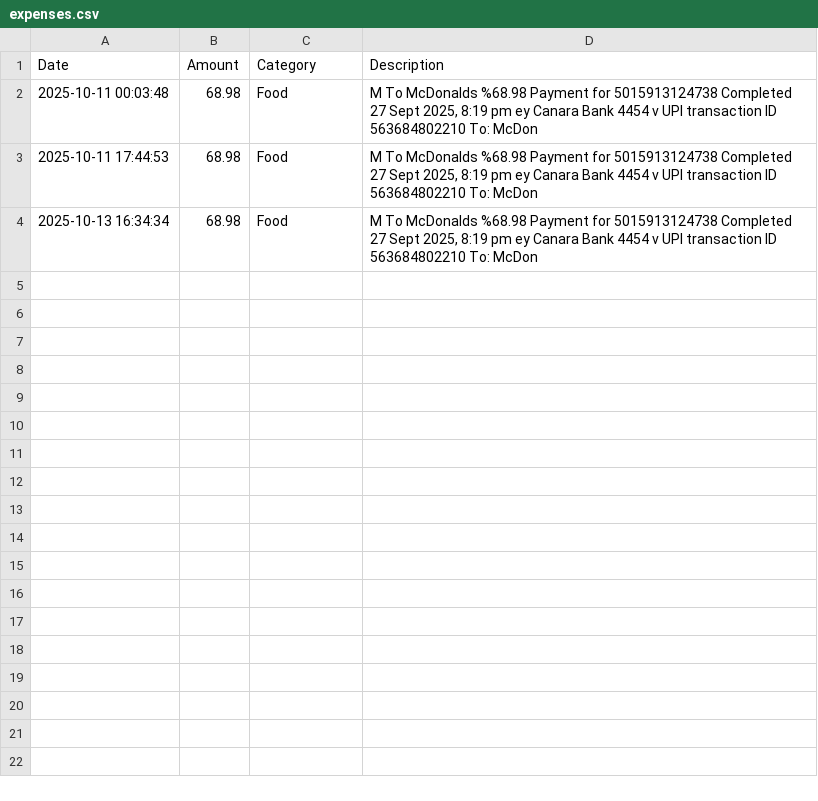
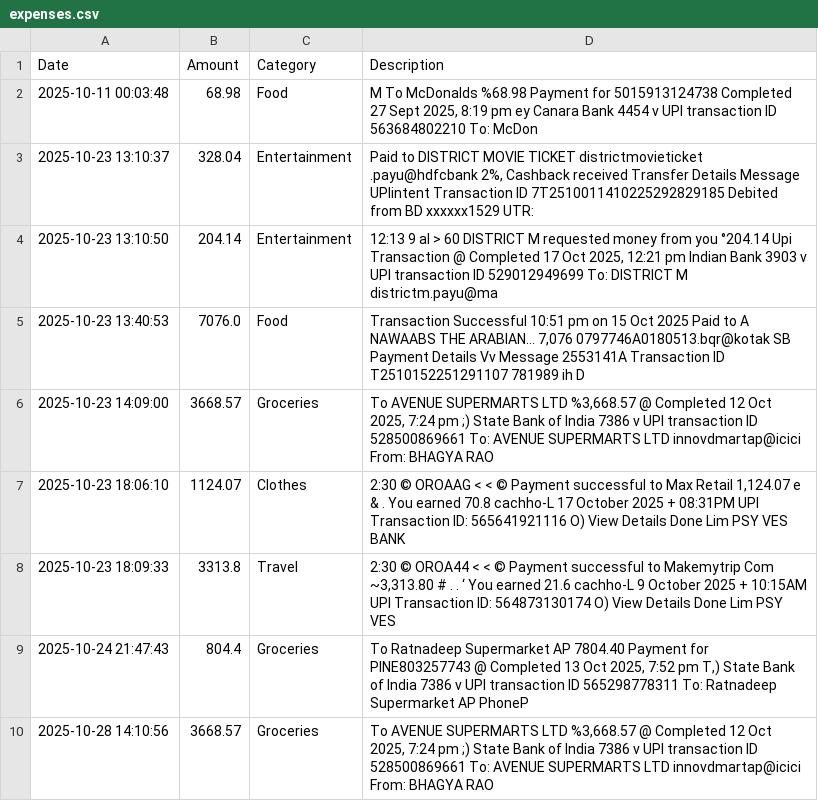
Before and after one commit to Shanmukh007-cell/Smart-Expense-Tracker, a CSV file: expenses.csv, drawn as a sheet; removed rows and columns are numbered as before the commit, all else as after; the diff names each change by its address in the sheet, - before the commit and + after, or states it on an @@ line.

Commit message:
Update expenses.csv

```diff
--- a/expenses.csv
+++ b/expenses.csv
-row 3: 2025-10-11 17:44:53 | 68.98 | Food | M To McDonalds %68.98 Payment for 5015913124738 Completed 27 Sept 2025, 8:19 pm ey Canara Bank 4454 v UPI transaction ID 563684802210 To: McDon
-row 4: 2025-10-13 16:34:34 | 68.98 | Food | M To McDonalds %68.98 Payment for 5015913124738 Completed 27 Sept 2025, 8:19 pm ey Canara Bank 4454 v UPI transaction ID 563684802210 To: McDon
+row 3: 2025-10-23 13:10:37 | 328.04 | Entertainment | Paid to DISTRICT MOVIE TICKET districtmovieticket .payu@hdfcbank 2%, Cashback received Transfer Details Message UPlintent Transaction ID 7T2510011410225292829185 Debited from BD xxxxxx1529 UTR:
+row 4: 2025-10-23 13:10:50 | 204.14 | Entertainment | 12:13 9 al > 60 DISTRICT M requested money from you °204.14 Upi Transaction @ Completed 17 Oct 2025, 12:21 pm Indian Bank 3903 v UPI transaction ID 529012949699 To: DISTRICT M districtm.payu@ma
+row 5: 2025-10-23 13:40:53 | 7076.0 | Food | Transaction Successful 10:51 pm on 15 Oct 2025 Paid to A NAWAABS THE ARABIAN... 7,076 0797746A0180513.bqr@kotak SB Payment Details Vv Message 2553141A Transaction ID T2510152251291107 781989 ih D
+row 6: 2025-10-23 14:09:00 | 3668.57 | Groceries | To AVENUE SUPERMARTS LTD %3,668.57 @ Completed 12 Oct 2025, 7:24 pm ;) State Bank of India 7386 v UPI transaction ID 528500869661 To: AVENUE SUPERMARTS LTD innovdmartap@icici From: BHAGYA RAO
+row 7: 2025-10-23 18:06:10 | 1124.07 | Clothes | 2:30 © OROAAG < < © Payment successful to Max Retail 1,124.07 e & . You earned 70.8 cachho-L 17 October 2025 + 08:31PM UPI Transaction ID: 565641921116 O) View Details Done Lim PSY VES BANK
+row 8: 2025-10-23 18:09:33 | 3313.8 | Travel | 2:30 © OROA44 < < © Payment successful to Makemytrip Com ~3,313.80 # . . ‘ You earned 21.6 cachho-L 9 October 2025 + 10:15AM UPI Transaction ID: 564873130174 O) View Details Done Lim PSY VES
+row 9: 2025-10-24 21:47:43 | 804.4 | Groceries | To Ratnadeep Supermarket AP 7804.40 Payment for PINE803257743 @ Completed 13 Oct 2025, 7:52 pm T,) State Bank of India 7386 v UPI transaction ID 565298778311 To: Ratnadeep Supermarket AP PhoneP
+row 10: 2025-10-28 14:10:56 | 3668.57 | Groceries | To AVENUE SUPERMARTS LTD %3,668.57 @ Completed 12 Oct 2025, 7:24 pm ;) State Bank of India 7386 v UPI transaction ID 528500869661 To: AVENUE SUPERMARTS LTD innovdmartap@icici From: BHAGYA RAO
```
